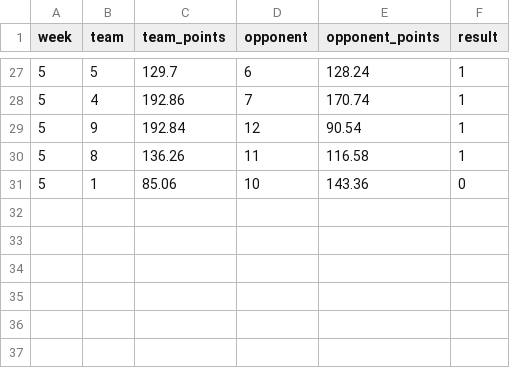
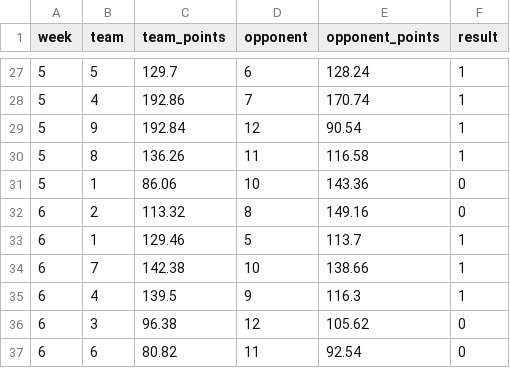
Before and after one commit to jayson-stancil/corbin_dynasty_league_power_rankings, a CSV file: data/corbin_dynasty/matchups 2026 Corbin Dynasty.csv, drawn as a sheet; only a part is shown, gaps mark what is left out.

```diff
--- a/data/corbin_dynasty/matchups 2026 Corbin Dynasty.csv
+++ b/data/corbin_dynasty/matchups 2026 Corbin Dynasty.csv
@@ -30,2 +30,8 @@
 5,8,136.26,11,116.58,1
-5,1,85.06,10,143.36,0
+5,1,86.06,10,143.36,0
+6,2,113.32,8,149.16,0
+6,1,129.46,5,113.7,1
+6,7,142.38,10,138.66,1
+6,4,139.5,9,116.3,1
+6,3,96.38,12,105.62,0
+6,6,80.82,11,92.54,0
```
Also changed, not shown: data/corbin_dynasty/Power Rankings/Corbin Dynasty 2026-2027 Points Against.csv, data/corbin_dynasty/Simulation/summary_season.csv, 6 other files.
